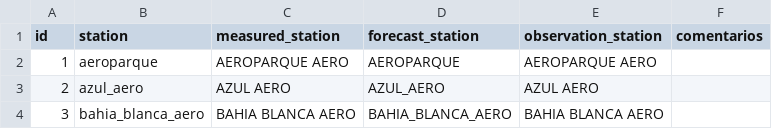
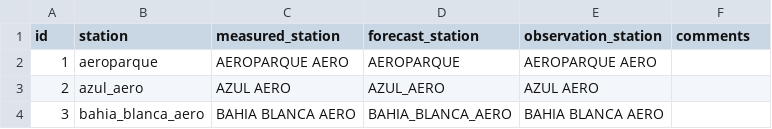
Before and after one commit to sebastian-dalceggio/weather-api, a CSV file: data/stations.csv, drawn as a sheet; only a part is shown.

Commit message:
Added static data methods.

```diff
--- a/data/stations.csv
+++ b/data/stations.csv
@@ -1,2 +1,2 @@
-id,station,measured_station,forecast_station,observation_station,comentarios
+id,station,measured_station,forecast_station,observation_station,comments
 1,aeroparque,AEROPARQUE AERO,AEROPARQUE,AEROPARQUE AERO,
```
Also changed, not shown: 2 other files.
